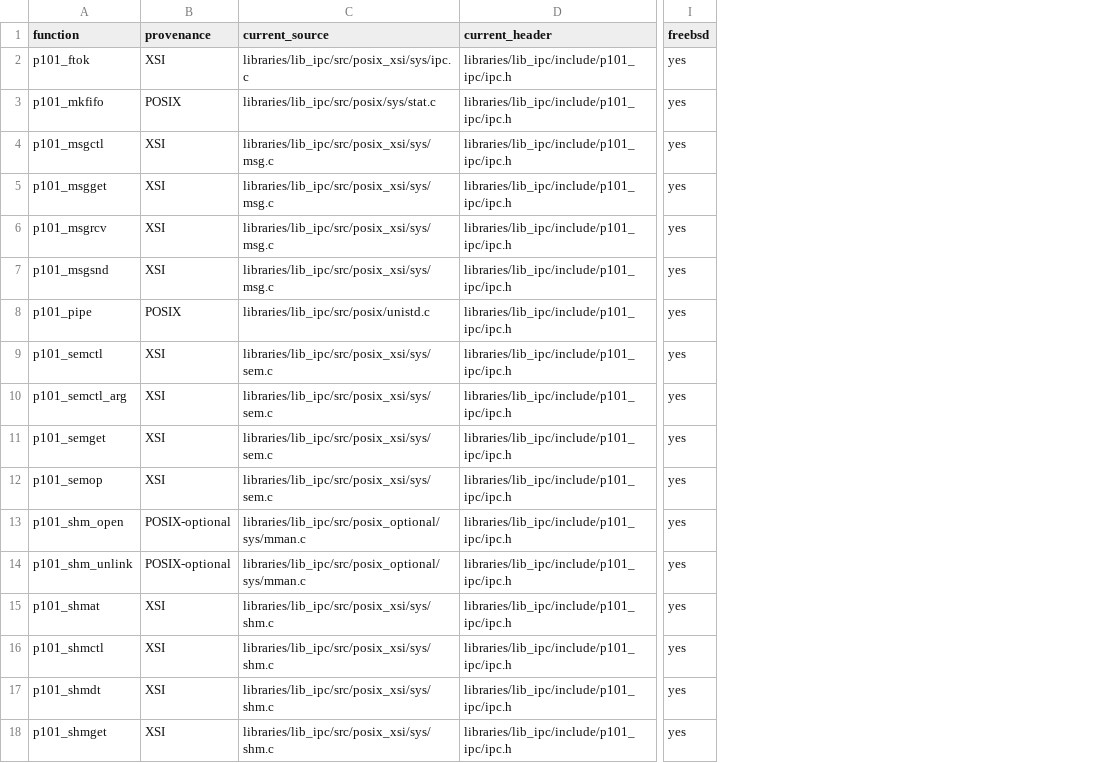
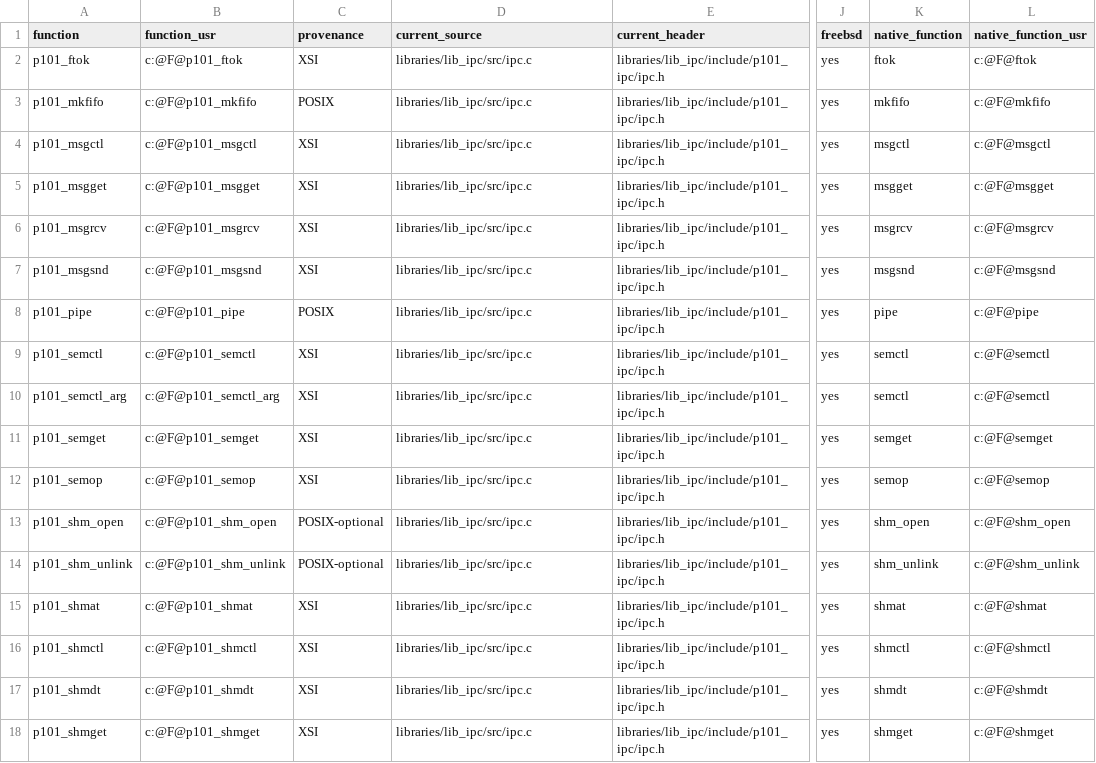
Before and after one commit to programming101dev/lib_ipc, a TSV file: api-manifest.tsv, drawn as a sheet; only a part is shown, gaps mark what is left out; addresses are those after the commit; the diff names each change by its address in the sheet, - before the commit and + after, or states it on an @@ line.

Commit message:
Flatten source layout and strengthen contracts

```diff
--- a/api-manifest.tsv
+++ b/api-manifest.tsv
+column B (function_usr), rows 2-18: c:@F@p101_ftok | c:@F@p101_mkfifo | c:@F@p101_msgctl | c:@F@p101_msgget | c:@F@p101_msgrcv | c:@F@p101_msgsnd | c:@F@p101_pipe | c:@F@p101_semctl | c:@F@p101_semctl_arg | c:@F@p101_semget | c:@F@p101_semop | c:@F@p101_shm_open | c:@F@p101_shm_unlink | c:@F@p101_shmat | c:@F@p101_shmctl | c:@F@p101_shmdt | c:@F@p101_shmget
+column K (native_function), rows 2-18: ftok | mkfifo | msgctl | msgget | msgrcv | msgsnd | pipe | semctl | semctl | semget | semop | shm_open | shm_unlink | shmat | shmctl | shmdt | shmget
+column L (native_function_usr), rows 2-18: c:@F@ftok | c:@F@mkfifo | c:@F@msgctl | c:@F@msgget | c:@F@msgrcv | c:@F@msgsnd | c:@F@pipe | c:@F@semctl | c:@F@semctl | c:@F@semget | c:@F@semop | c:@F@shm_open | c:@F@shm_unlink | c:@F@shmat | c:@F@shmctl | c:@F@shmdt | c:@F@shmget
-D2 (current_source): libraries/lib_ipc/src/posix_xsi/sys/ipc.c
+D2 (current_source): libraries/lib_ipc/src/ipc.c
-D3 (current_source): libraries/lib_ipc/src/posix/sys/stat.c
+D3 (current_source): libraries/lib_ipc/src/ipc.c
-D4:D7 (current_source): libraries/lib_ipc/src/posix_xsi/sys/msg.c
+D4:D7 (current_source): libraries/lib_ipc/src/ipc.c
-D8 (current_source): libraries/lib_ipc/src/posix/unistd.c
+D8 (current_source): libraries/lib_ipc/src/ipc.c
-D9:D12 (current_source): libraries/lib_ipc/src/posix_xsi/sys/sem.c
+D9:D12 (current_source): libraries/lib_ipc/src/ipc.c
-D13:D14 (current_source): libraries/lib_ipc/src/posix_optional/sys/mman.c
+D13:D14 (current_source): libraries/lib_ipc/src/ipc.c
-D15:D18 (current_source): libraries/lib_ipc/src/posix_xsi/sys/shm.c
+D15:D18 (current_source): libraries/lib_ipc/src/ipc.c
```
Also changed, not shown: 13 other files.
